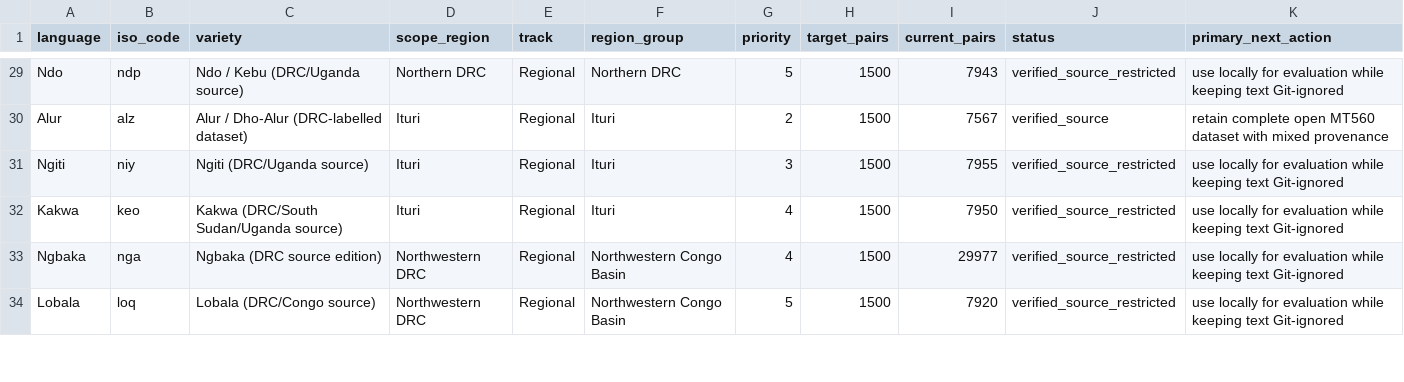
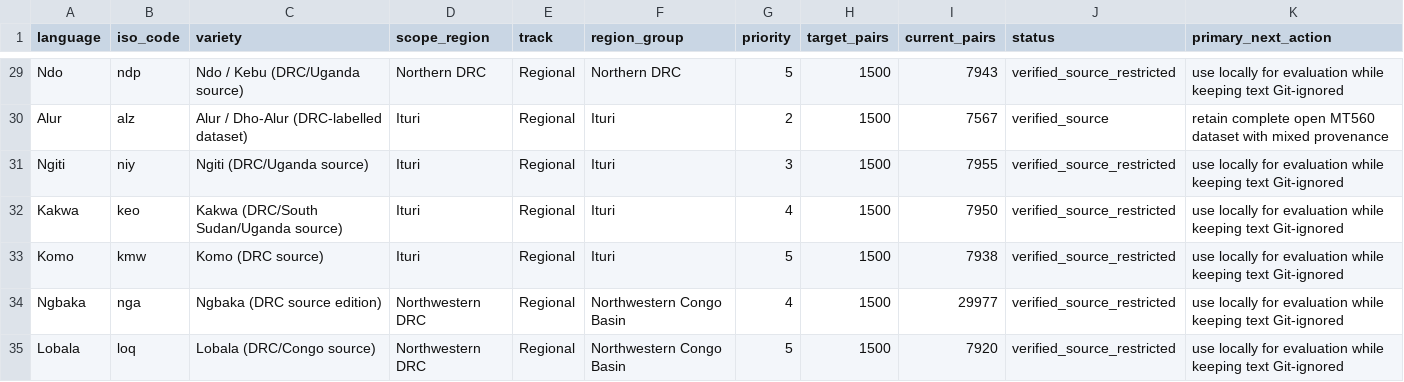
Before and after one commit to Ashuza11/CongoLangBench, a CSV file: registry/languages.csv, drawn as a sheet; only a part is shown, gaps mark what is left out; the diff names each change by its address in the sheet, - before the commit and + after, or states it on an @@ line.

```diff
--- a/registry/languages.csv
+++ b/registry/languages.csv
+row 33: Komo | kmw | Komo (DRC source) | Ituri | Regional | Ituri | 5 | 1500 | 7938 | verified_source_restricted | use locally for evaluation while keeping text Git-ignored
```
Also changed, not shown: registry/regional_candidates.csv, 4 other files.
